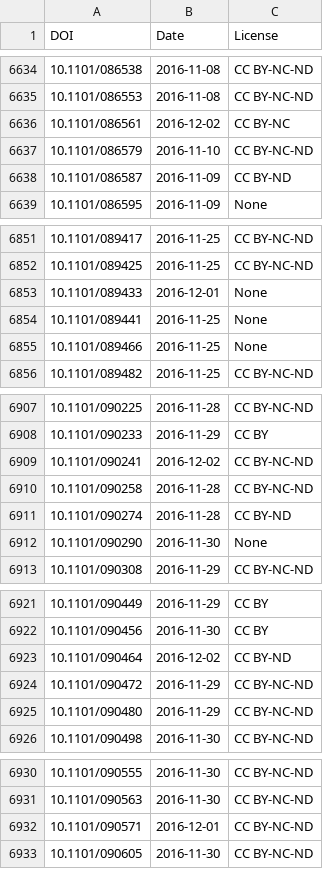
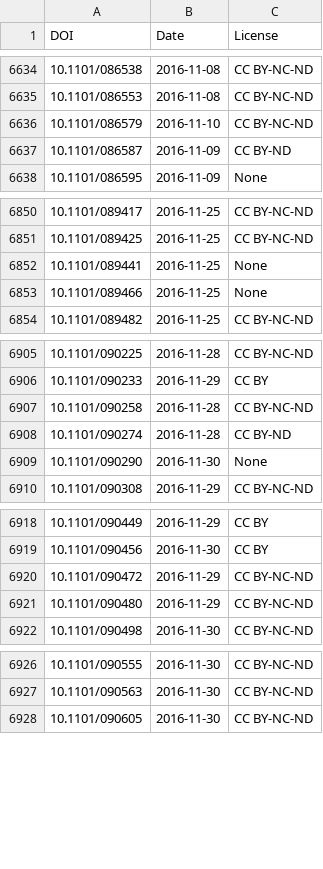
Before and after one commit to dhimmel/biorxiv-licenses, a TSV file: data/preprints.tsv, drawn as a sheet; only a part is shown, gaps mark what is left out; the diff covers the shown part only; the diff names each change by its address in the sheet, - before the commit and + after, or states it on an @@ line.

```diff
--- a/data/preprints.tsv
+++ b/data/preprints.tsv
-row 6636: 10.1101/086561 | 2016-12-02 | CC BY-NC
-row 6853: 10.1101/089433 | 2016-12-01 | None
-row 6909: 10.1101/090241 | 2016-12-02 | CC BY-NC-ND
-row 6923: 10.1101/090464 | 2016-12-02 | CC BY-ND
-row 6932: 10.1101/090571 | 2016-12-01 | CC BY-NC-ND
```
Also changed, not shown: 34 removed rows elsewhere in this file, data/author-scores.tsv, data/subjects.tsv, 6 other files.
